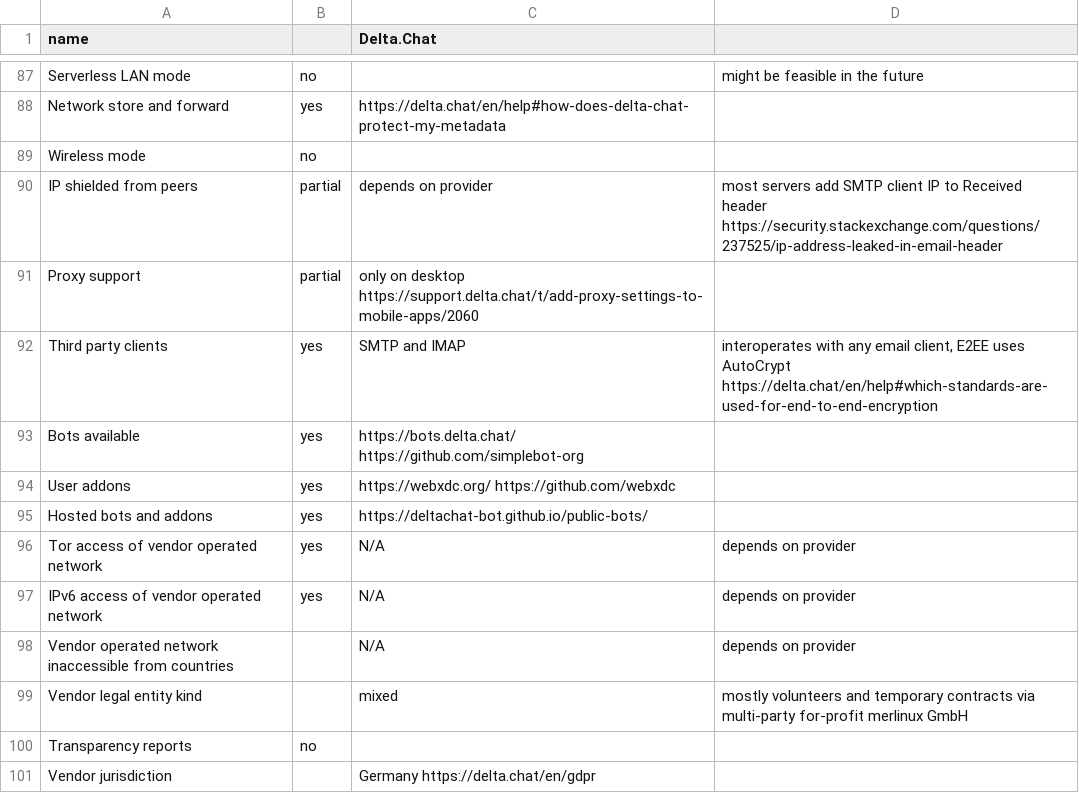
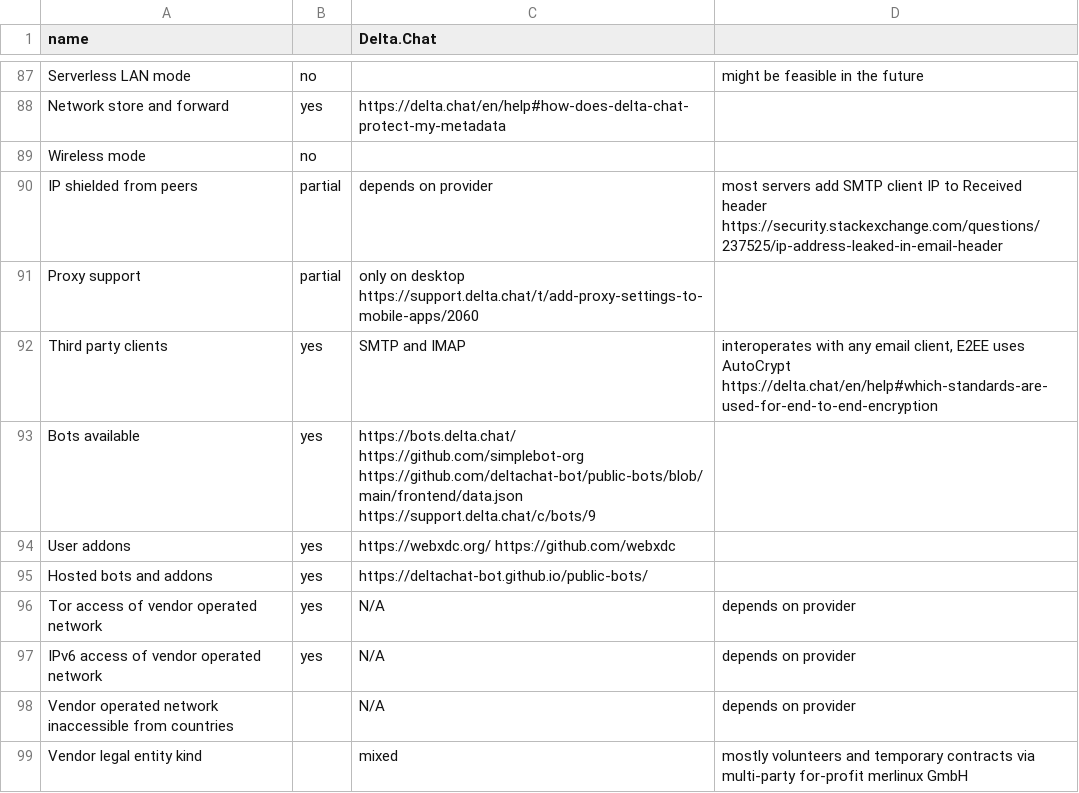
Before and after one commit to bkil/secuchart, a CSV file: data/delta_chat.csv, drawn as a sheet; only a part is shown, gaps mark what is left out; the shorter side is filled out with more unchanged rows.

Commit message:
data/delta_chat: public-bots

```diff
--- a/data/delta_chat.csv
+++ b/data/delta_chat.csv
@@ -92,3 +92,3 @@ Proxy support;partial;only on desktop https://support.delta.chat/t/add-proxy-set
 Third party clients;yes;SMTP and IMAP;interoperates with any email client, E2EE uses AutoCrypt https://delta.chat/en/help#which-standards-are-used-for-end-to-end-encryption
-Bots available;yes;https://bots.delta.chat/ https://github.com/simplebot-org;
+Bots available;yes;https://bots.delta.chat/ https://github.com/simplebot-org https://github.com/deltachat-bot/public-bots/blob/main/frontend/data.json https://support.delta.chat/c/bots/9;
 User addons;yes;https://webxdc.org/ https://github.com/webxdc;
```
